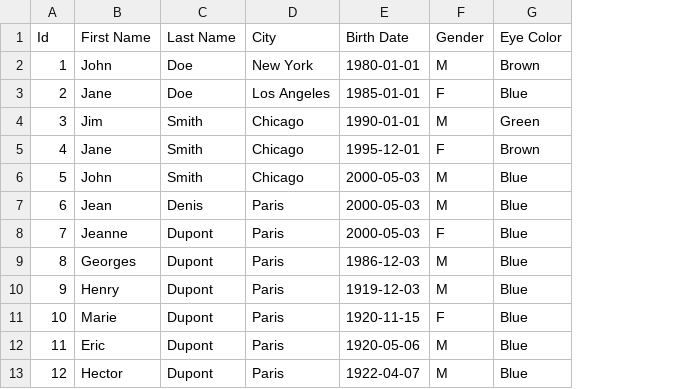
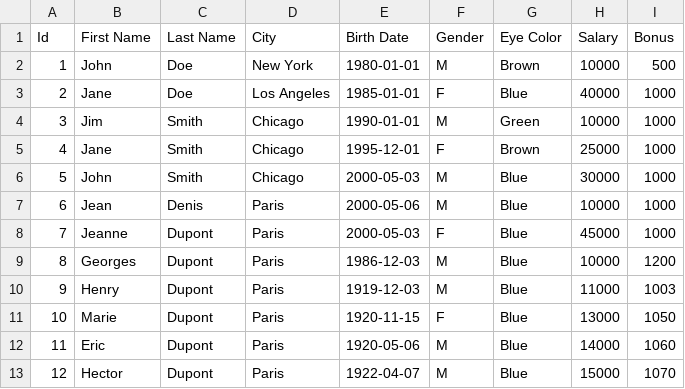
Before and after one commit to julien-duponchelle/colvert, a CSV file: samples/test.csv, drawn as a sheet; the diff names each change by its address in the sheet, - before the commit and + after, or states it on an @@ line.

```diff
--- a/samples/test.csv
+++ b/samples/test.csv
+column H (Salary), rows 2-13: 10000 | 40000 | 10000 | 25000 | 30000 | 10000 | 45000 | 10000 | 11000 | 13000 | 14000 | 15000
+column I (Bonus), rows 2-13: 500 | 1000 | 1000 | 1000 | 1000 | 1000 | 1000 | 1200 | 1003 | 1050 | 1060 | 1070
-E7 (Birth Date): 2000-05-03
+E7 (Birth Date): 2000-05-06
```
Also changed, not shown: 8 other files.
